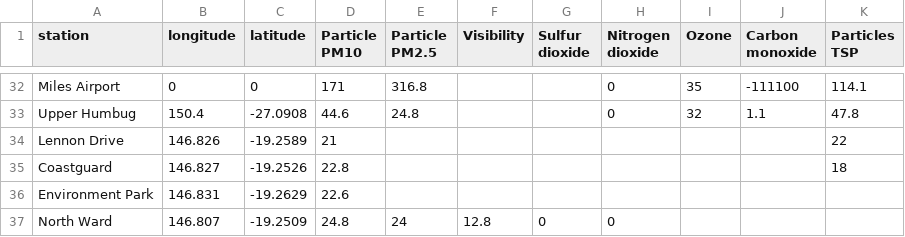
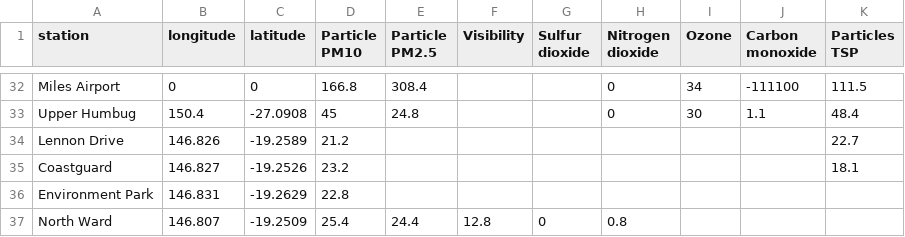
Before and after one commit to joshnicholas/qld_air, a CSV file: air_quality.csv, drawn as a sheet; only a part is shown, gaps mark what is left out; the diff covers the shown part only; the diff names each change by its address in the sheet, - before the commit and + after, or states it on an @@ line.

```diff
--- a/air_quality.csv
+++ b/air_quality.csv
-D32 (Particle PM10): 171
+D32 (Particle PM10): 166.8
-E32 (Particle PM2.5): 316.8
+E32 (Particle PM2.5): 308.4
-I32 (Ozone): 35
+I32 (Ozone): 34
-K32 (Particles TSP): 114.1
+K32 (Particles TSP): 111.5
-D33 (Particle PM10): 44.6
+D33 (Particle PM10): 45
-I33 (Ozone): 32
+I33 (Ozone): 30
-K33 (Particles TSP): 47.8
+K33 (Particles TSP): 48.4
-D34 (Particle PM10): 21
+D34 (Particle PM10): 21.2
-K34 (Particles TSP): 22
+K34 (Particles TSP): 22.7
-D35 (Particle PM10): 22.8
+D35 (Particle PM10): 23.2
-K35 (Particles TSP): 18
+K35 (Particles TSP): 18.1
-D36 (Particle PM10): 22.6
+D36 (Particle PM10): 22.8
-D37 (Particle PM10): 24.8
+D37 (Particle PM10): 25.4
-E37 (Particle PM2.5): 24
+E37 (Particle PM2.5): 24.4
-H37 (Nitrogen dioxide): 0
+H37 (Nitrogen dioxide): 0.8
```
Also changed, not shown: 62 edited cells elsewhere in this file.
